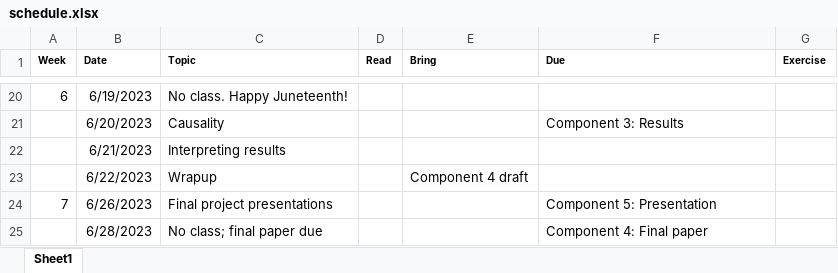
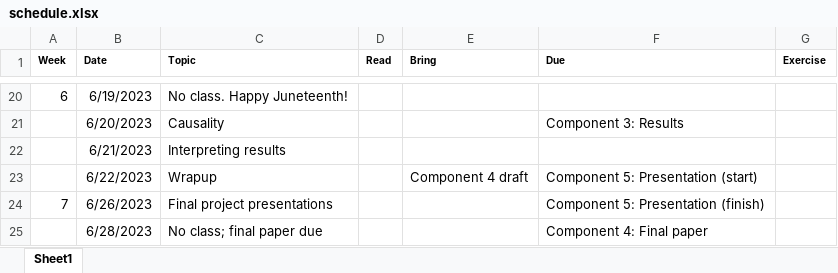
Before and after one commit to soc333-sum24/soc333-sum24.github.io, an Excel workbook: schedule.xlsx, sheet Sheet1, drawn as a sheet; only a part is shown, gaps mark what is left out; values as stored, in another font and other column widths than the file's, no borders; the diff names each change by its address in the sheet, - before the commit and + after, or states it on an @@ line.

Commit message:
c5 date change

```diff
--- a/schedule.xlsx (sheet Sheet1)
+++ b/schedule.xlsx (sheet Sheet1)
-F23 (Due): (empty)
+F23 (Due): Component 5: Presentation (start)
-F24 (Due): Component 5: Presentation
+F24 (Due): Component 5: Presentation (finish)
```
Also changed, not shown: 3 other files.
